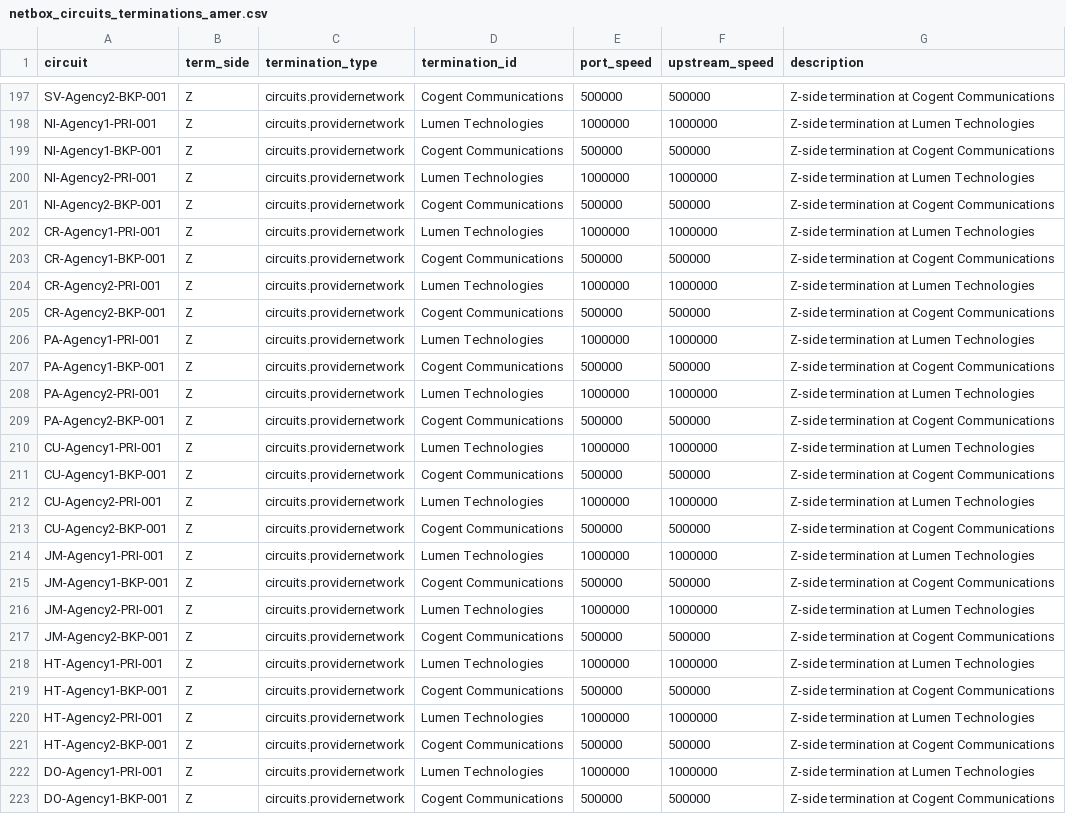
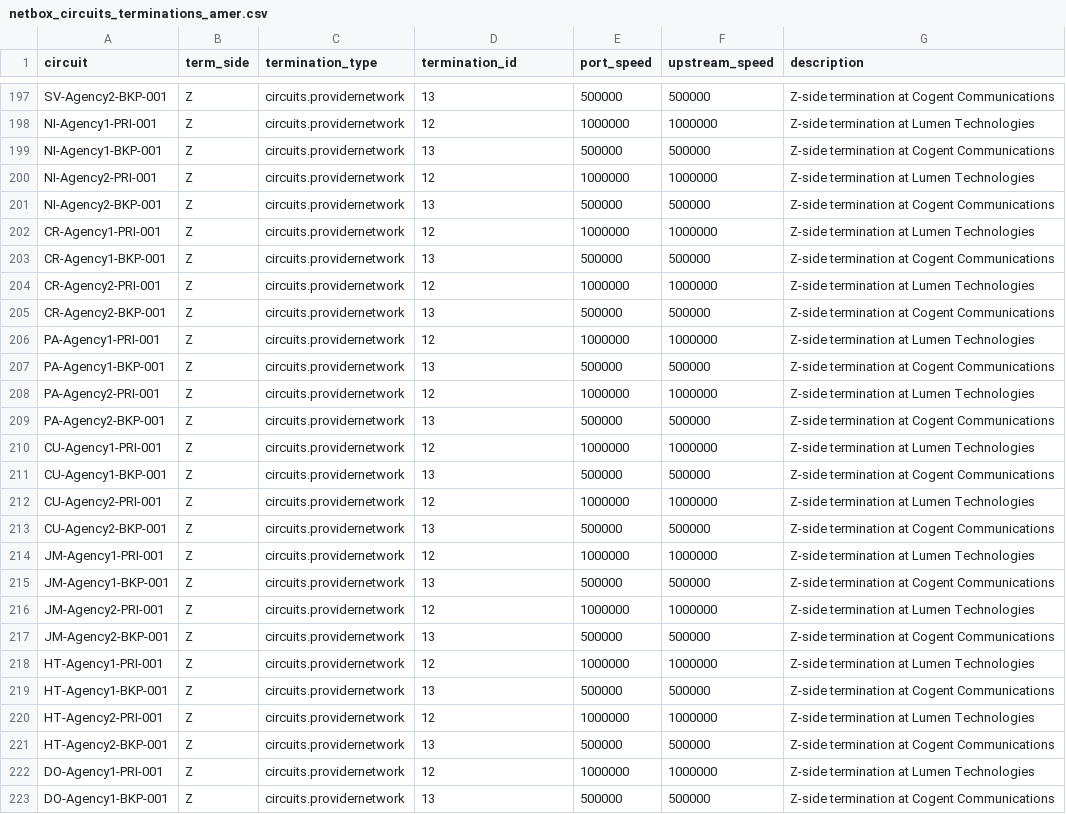
Before and after one commit to rlamini/awx_netbox_git, a CSV file: lab/netbox_circuits_terminations_amer.csv, drawn as a sheet; only a part is shown, gaps mark what is left out; the diff covers the shown part only; the diff names each change by its address in the sheet, - before the commit and + after, or states it on an @@ line.

```diff
--- a/lab/netbox_circuits_terminations_amer.csv
+++ b/lab/netbox_circuits_terminations_amer.csv
-D197 (termination_id): Cogent Communications
+D197 (termination_id): 13
-D198 (termination_id): Lumen Technologies
+D198 (termination_id): 12
-D199 (termination_id): Cogent Communications
+D199 (termination_id): 13
-D200 (termination_id): Lumen Technologies
+D200 (termination_id): 12
-D201 (termination_id): Cogent Communications
+D201 (termination_id): 13
-D202 (termination_id): Lumen Technologies
+D202 (termination_id): 12
-D203 (termination_id): Cogent Communications
+D203 (termination_id): 13
-D204 (termination_id): Lumen Technologies
+D204 (termination_id): 12
-D205 (termination_id): Cogent Communications
+D205 (termination_id): 13
-D206 (termination_id): Lumen Technologies
+D206 (termination_id): 12
-D207 (termination_id): Cogent Communications
+D207 (termination_id): 13
-D208 (termination_id): Lumen Technologies
+D208 (termination_id): 12
-D209 (termination_id): Cogent Communications
+D209 (termination_id): 13
-D210 (termination_id): Lumen Technologies
+D210 (termination_id): 12
-D211 (termination_id): Cogent Communications
+D211 (termination_id): 13
-D212 (termination_id): Lumen Technologies
+D212 (termination_id): 12
-D213 (termination_id): Cogent Communications
+D213 (termination_id): 13
-D214 (termination_id): Lumen Technologies
+D214 (termination_id): 12
-D215 (termination_id): Cogent Communications
+D215 (termination_id): 13
-D216 (termination_id): Lumen Technologies
+D216 (termination_id): 12
-D217 (termination_id): Cogent Communications
+D217 (termination_id): 13
-D218 (termination_id): Lumen Technologies
+D218 (termination_id): 12
-D219 (termination_id): Cogent Communications
+D219 (termination_id): 13
-D220 (termination_id): Lumen Technologies
+D220 (termination_id): 12
-D221 (termination_id): Cogent Communications
+D221 (termination_id): 13
-D222 (termination_id): Lumen Technologies
+D222 (termination_id): 12
-D223 (termination_id): Cogent Communications
+D223 (termination_id): 13
```
Also changed, not shown: 141 edited cells elsewhere in this file, lab/netbox_dc_circuits_terminations.csv, 1 other file.
